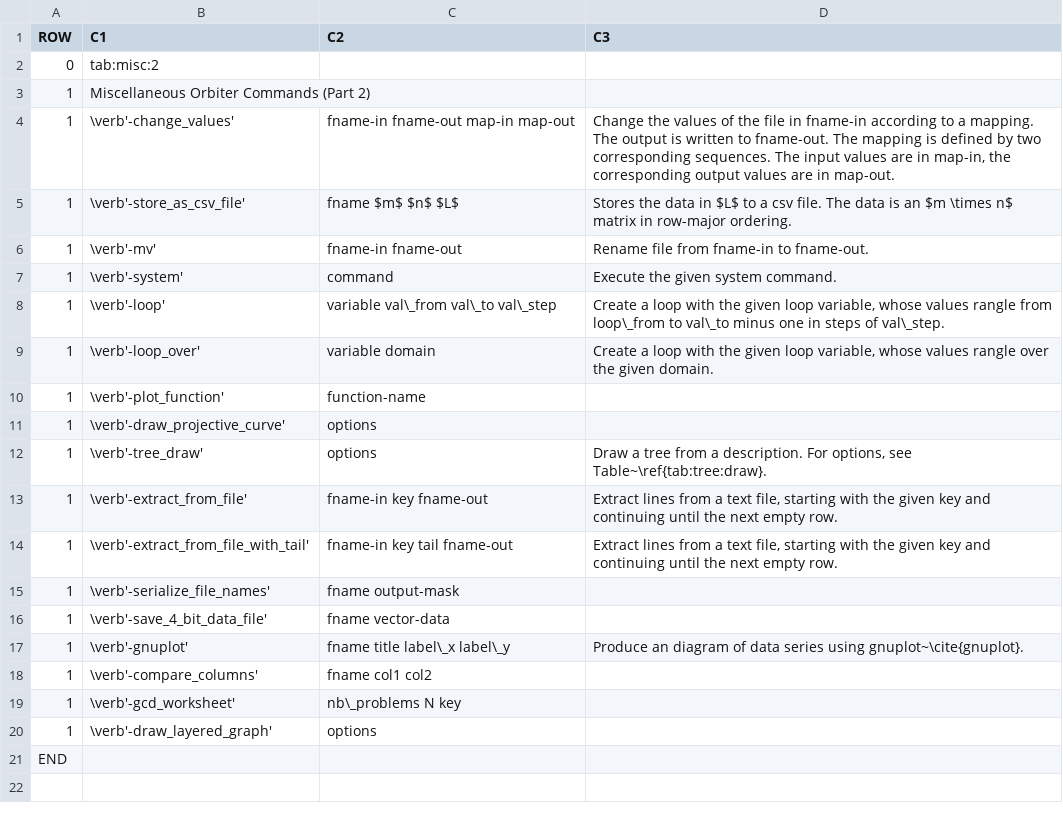
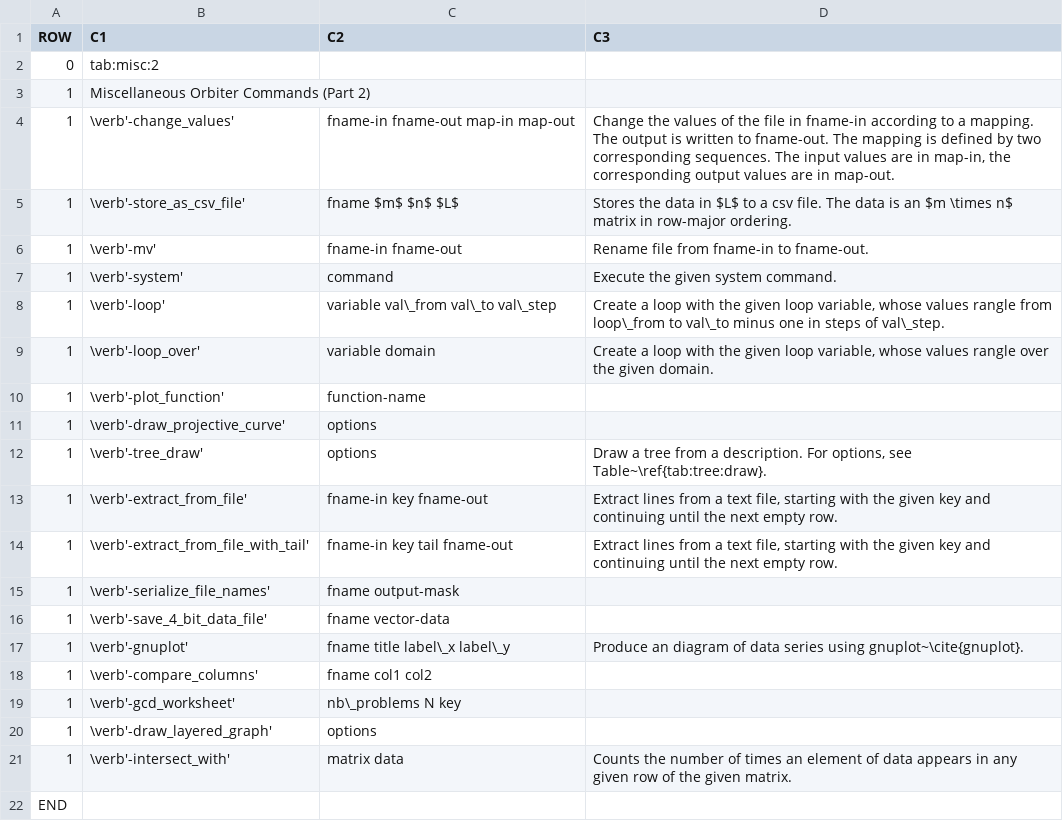
Before and after one commit to abetten/orbiter, a CSV file: doc/tables/commands/interface_toolkit_2.csv, drawn as a sheet; the diff names each change by its address in the sheet, - before the commit and + after, or states it on an @@ line.

```diff
--- a/doc/tables/commands/interface_toolkit_2.csv
+++ b/doc/tables/commands/interface_toolkit_2.csv
+row 21: 1 | \verb'-intersect_with' | matrix data | Counts the number of times an element of data appears in any given row of the given matrix.
```
Also changed, not shown: doc/tables/commands/variety_activity.csv, 26 other files.
